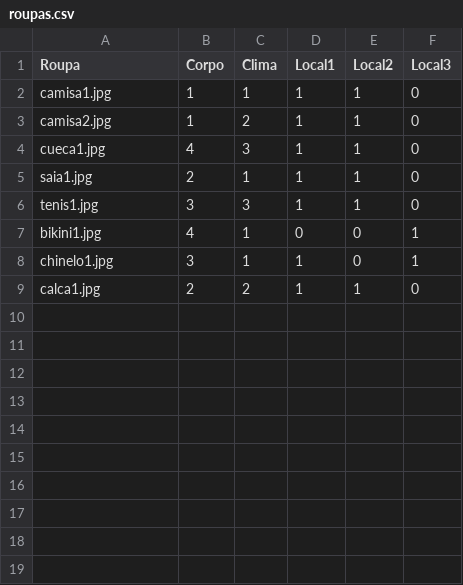
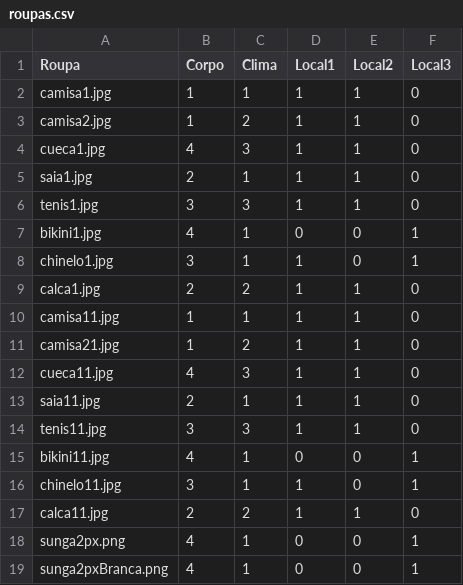
Before and after one commit to larvattea/ttea, a CSV file: Source/VesTEA/config/roupas.csv, drawn as a sheet.

Commit message:
VesTEA 0.0.14
Criação de novas imagens
Correção na seleção da roupa errada e da coringa
Correção nos desafios de roupas que servem aos 2 climas
Mudança do fundo de jogo
Mudança da posição dos desafios da Fase 3

```diff
--- a/Source/VesTEA/config/roupas.csv
+++ b/Source/VesTEA/config/roupas.csv
@@ -9 +9,11 @@ chinelo1.jpg;3;1;1;0;1
 calca1.jpg;2;2;1;1;0
+camisa11.jpg;1;1;1;1;0
+camisa21.jpg;1;2;1;1;0
+cueca11.jpg;4;3;1;1;0
+saia11.jpg;2;1;1;1;0
+tenis11.jpg;3;3;1;1;0
+bikini11.jpg;4;1;0;0;1
+chinelo11.jpg;3;1;1;0;1
+calca11.jpg;2;2;1;1;0
+sunga2px.png;4;1;0;0;1
+sunga2pxBranca.png;4;1;0;0;1
```
Also changed, not shown: 14 other files.
